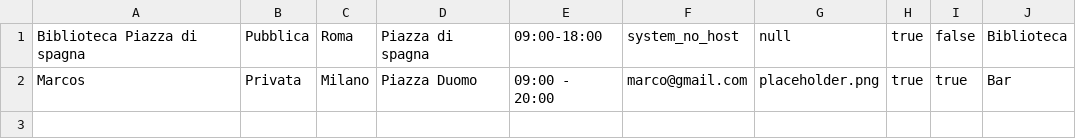
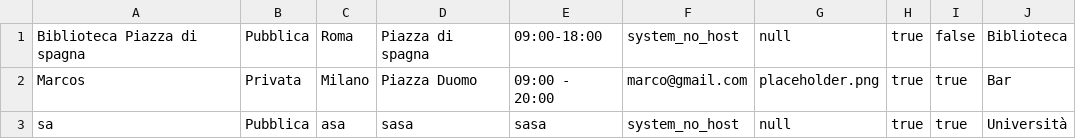
Before and after one commit to GabrieleAppolloni/progetto_ispw, a CSV file: demo/file/strutture.csv, drawn as a sheet.

```diff
--- a/demo/file/strutture.csv
+++ b/demo/file/strutture.csv
@@ -2 +2,2 @@ Biblioteca Piazza di spagna;Pubblica;Roma;Piazza di spagna;09:00-18:00;system_no
 Marcos;Privata;Milano;Piazza Duomo;09:00 - 20:00;marco@gmail.com;placeholder.png;true;true;Bar
+sa;Pubblica;asa;sasa;sasa;system_no_host;null;true;true;Università
```
Also changed, not shown: 3 other files.
